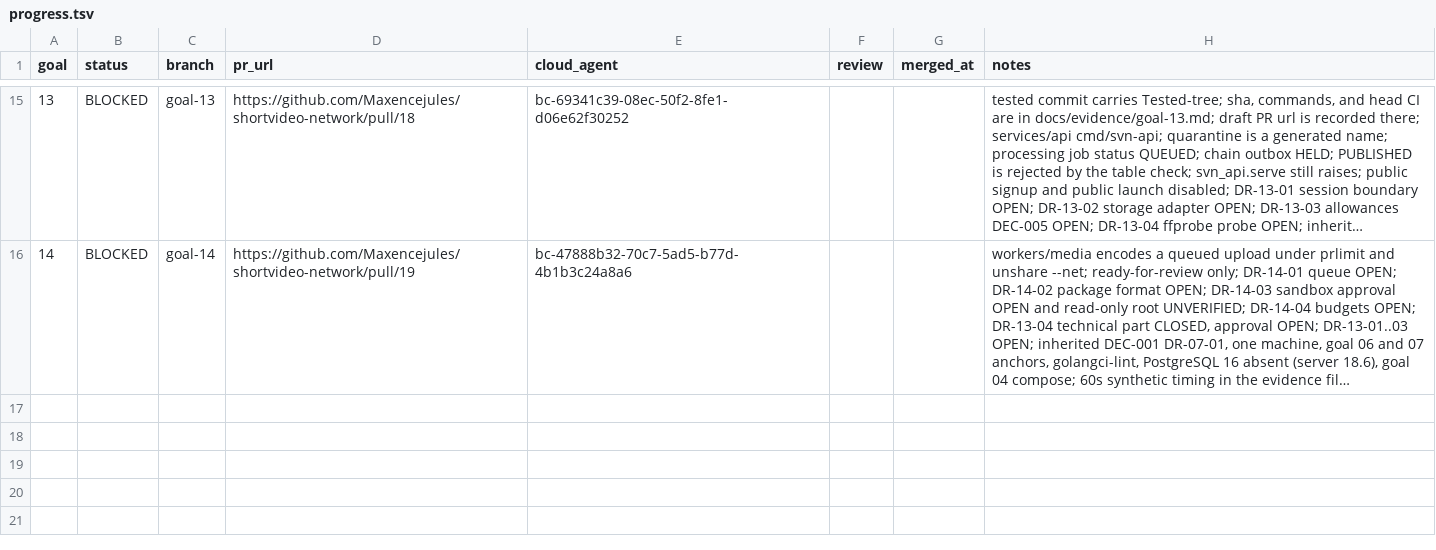
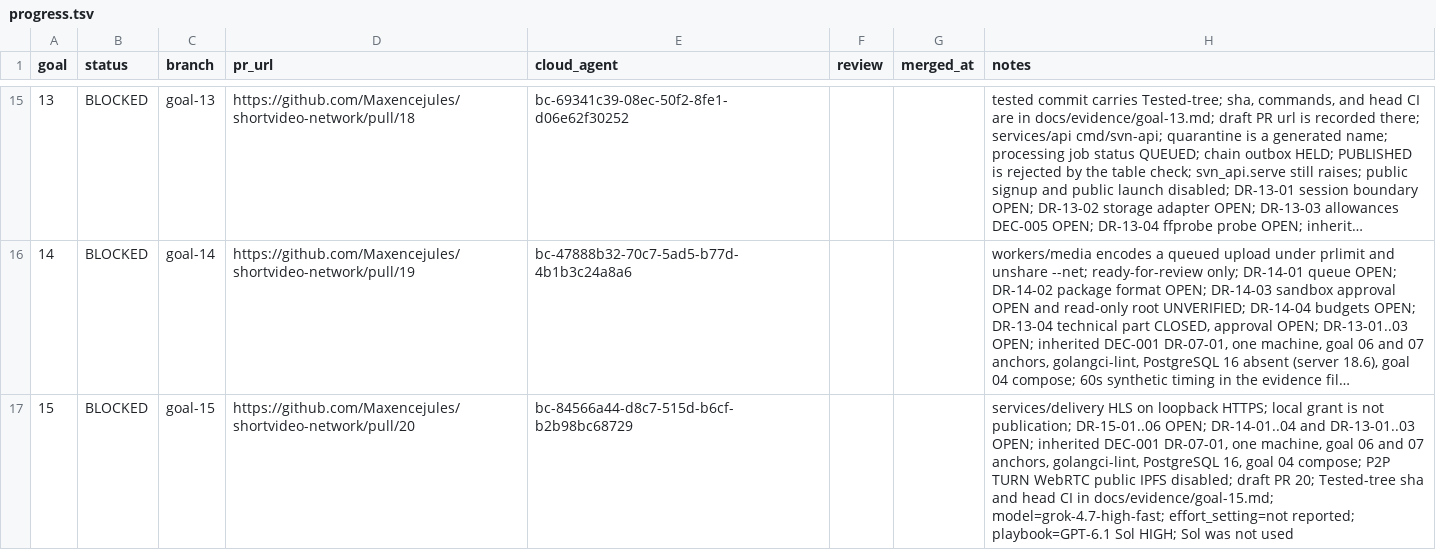
Before and after one commit to Maxencejules/shortvideo-network, a TSV file: docs/progress.tsv, drawn as a sheet; only a part is shown, gaps mark what is left out; long unchanged cells end in …; the diff names each change by its address in the sheet, - before the commit and + after, or states it on an @@ line.

Commit message:
goal 15: HLS playback via local delivery service (BLOCKED) (#20)
Goal 15 adds services/delivery: loopback HTTPS HLS playback with local grants, NOT_PUBLISHED, hosting_promise=false.

Status: BLOCKED (inherited custody DEC-001/DR-07-01, single machine, earlier blockers). Native HLS verification not claimed; headless page decoded one MP4.
Tested commit f81d819, tree 89b48211. Reviewer PASS on f181251 (round 3). Head CI run 42769090984 green 16/16.
Open decisions: DR-15-01..06. Evidence: docs/evidence/goal-15.md.

```diff
--- a/docs/progress.tsv
+++ b/docs/progress.tsv
+row 17: 15 | BLOCKED | goal-15 | https://github.com/Maxencejules/shortvideo-network/pull/20 | bc-84566a44-d8c7-515d-b6cf-b2b98bc68729 |  |  | services/delivery HLS on loopback HTTPS; local grant is not publication; DR-15-01..06 OPEN; DR-14-01..04 and DR-13-01..03 OPEN; inherited DEC-001 DR-07-01, one machine, goal 06 and 07 anchors, golangci-lint, PostgreSQL 16, goal 04 compose; P2P TURN WebRTC public IPFS disabled; draft PR 20; Tested-tree sha and head CI in docs/evidence/goal-15.md; model=grok-4.7-high-fast; effort_setting=not reported; playbook=GPT-6.1 Sol HIGH; Sol was not used
```
Also changed, not shown: 54 other files.
